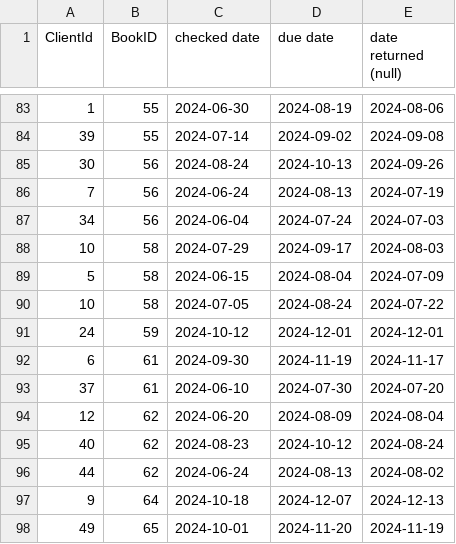
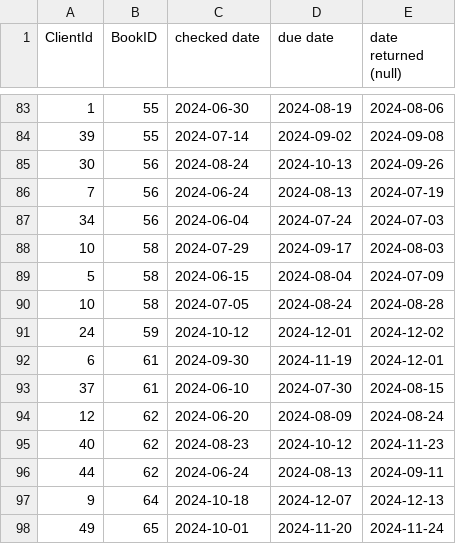
Before and after one commit to zachsevart/EECS-447-Term-Project, a CSV file: Project_Part_5/Data/book_borrowing.csv, drawn as a sheet; only a part is shown, gaps mark what is left out.

Commit message:
updated client amnd book_borrowing tables

```diff
--- a/Project_Part_5/Data/book_borrowing.csv
+++ b/Project_Part_5/Data/book_borrowing.csv
@@ -89,10 +89,10 @@ ClientId, BookID, checked date, due date, date returned (null)
 5,58,2024-06-15,2024-08-04,2024-07-09
-10,58,2024-07-05,2024-08-24,2024-07-22
-24,59,2024-10-12,2024-12-01,2024-12-01
-6,61,2024-09-30,2024-11-19,2024-11-17
-37,61,2024-06-10,2024-07-30,2024-07-20
-12,62,2024-06-20,2024-08-09,2024-08-04
-40,62,2024-08-23,2024-10-12,2024-08-24
-44,62,2024-06-24,2024-08-13,2024-08-02
+10,58,2024-07-05,2024-08-24,2024-08-28
+24,59,2024-10-12,2024-12-01,2024-12-02
+6,61,2024-09-30,2024-11-19,2024-12-01
+37,61,2024-06-10,2024-07-30,2024-08-15
+12,62,2024-06-20,2024-08-09,2024-08-24
+40,62,2024-08-23,2024-10-12,2024-11-23
+44,62,2024-06-24,2024-08-13,2024-09-11
 9,64,2024-10-18,2024-12-07,2024-12-13
-49,65,2024-10-01,2024-11-20,2024-11-19
+49,65,2024-10-01,2024-11-20,2024-11-24
```
Also changed, not shown: Project_Part_5/Data/clients.csv, 1 other file.
